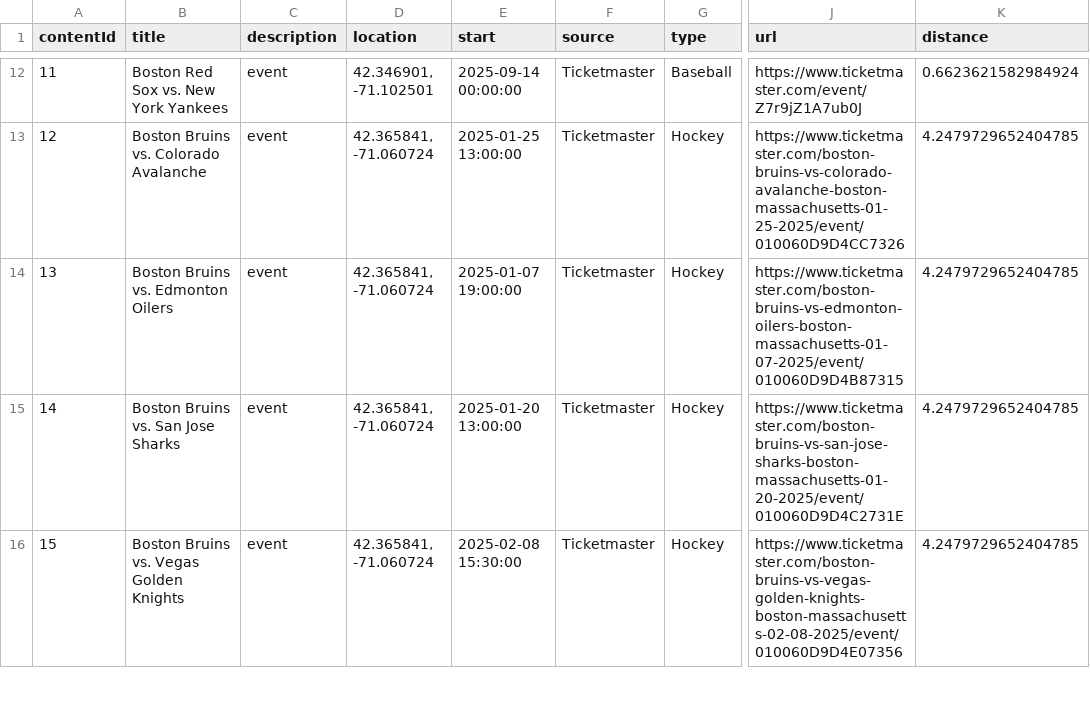
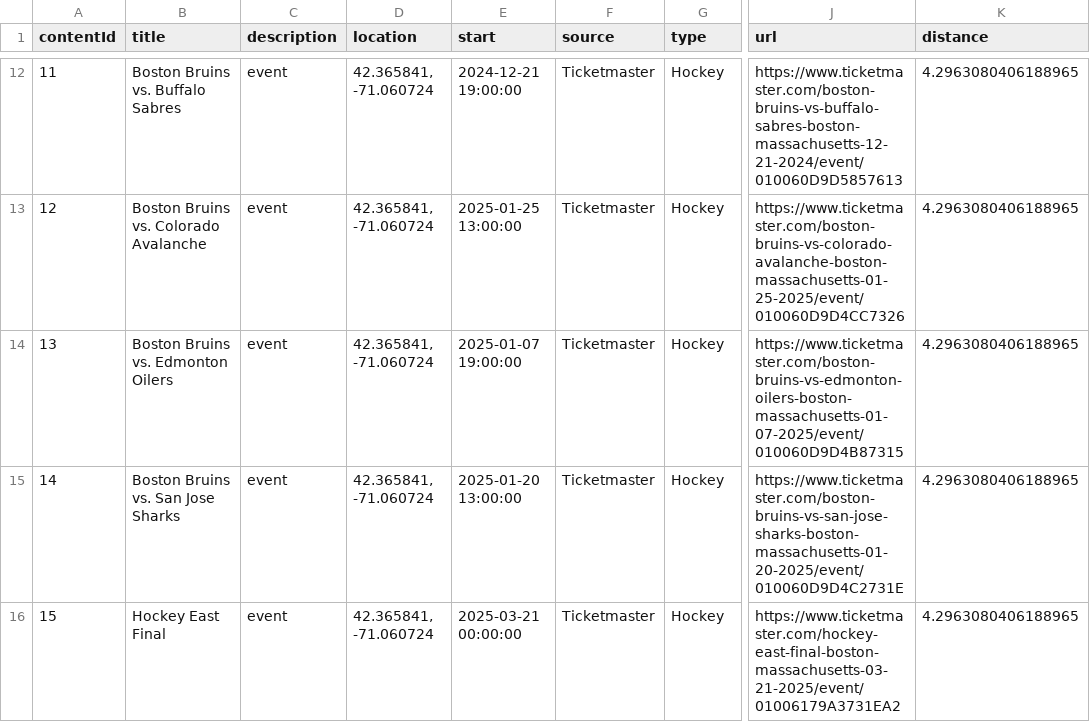
Before and after one commit to rayfould/Ventaura, a CSV file: backend/ventaura_backend/CsvFiles/2.csv, drawn as a sheet; only a part is shown, gaps mark what is left out; the diff covers the shown part only; the diff names each change by its address in the sheet, - before the commit and + after, or states it on an @@ line.

```diff
--- a/backend/ventaura_backend/CsvFiles/2.csv
+++ b/backend/ventaura_backend/CsvFiles/2.csv
-B12 (title): Boston Red Sox vs. New York Yankees
+B12 (title): Boston Bruins vs. Buffalo Sabres
-D12 (location): 42.346901, -71.102501
+D12 (location): 42.365841, -71.060724
-E12 (start): 2025-09-14 00:00:00
+E12 (start): 2024-12-21 19:00:00
-G12 (type): Baseball
+G12 (type): Hockey
-J12 (url): https://www.ticketmaster.com/event/Z7r9jZ1A7ub0J
+J12 (url): https://www.ticketmaster.com/boston-bruins-vs-buffalo-sabres-boston-massachusetts-12-21-2024/event/010060D9D5857613
-K12 (distance): 0.6623621582984924
+K12 (distance): 4.2963080406188965
-K13:K16 (distance): 4.2479729652404785
+K13:K16 (distance): 4.2963080406188965
-B16 (title): Boston Bruins vs. Vegas Golden Knights
+B16 (title): Hockey East Final
-E16 (start): 2025-02-08 15:30:00
+E16 (start): 2025-03-21 00:00:00
-J16 (url): https://www.ticketmaster.com/boston-bruins-vs-vegas-golden-knights-boston-massachusetts-02-08-2025/event/010060D9D4E07356
+J16 (url): https://www.ticketmaster.com/hockey-east-final-boston-massachusetts-03-21-2025/event/01006179A3731EA2
```
Also changed, not shown: 63 edited cells elsewhere in this file, backend/ventaura_backend/CsvFiles/1.csv, 32 other files.
